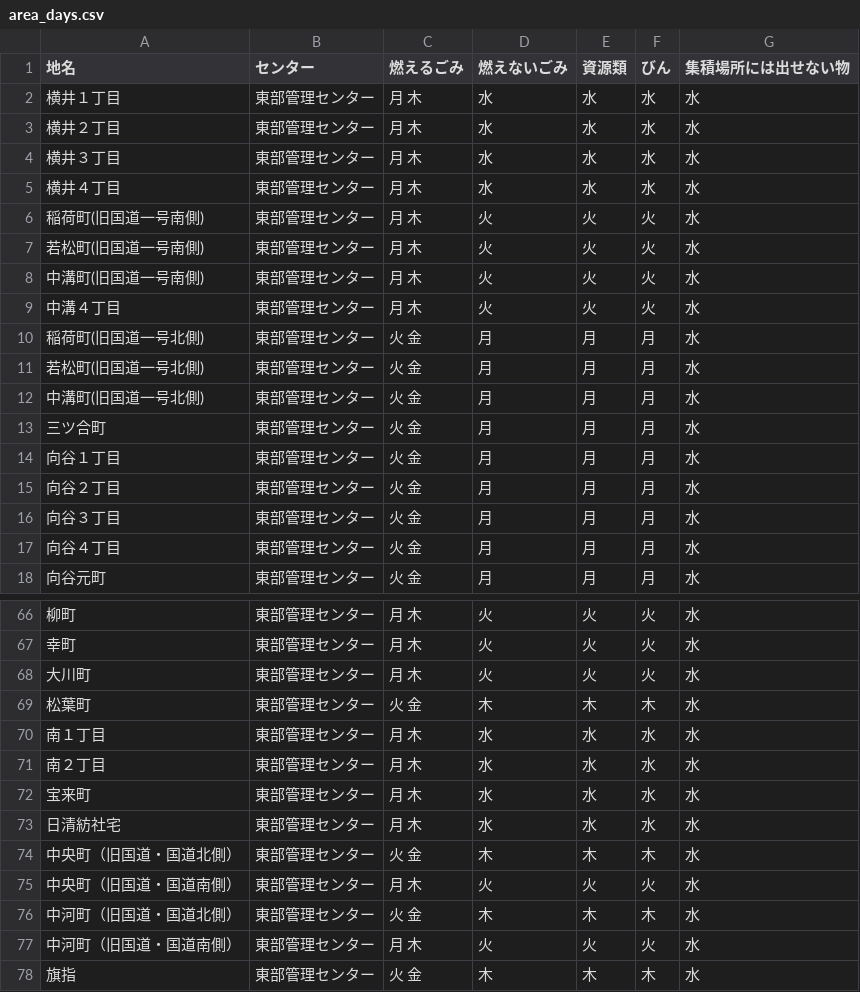
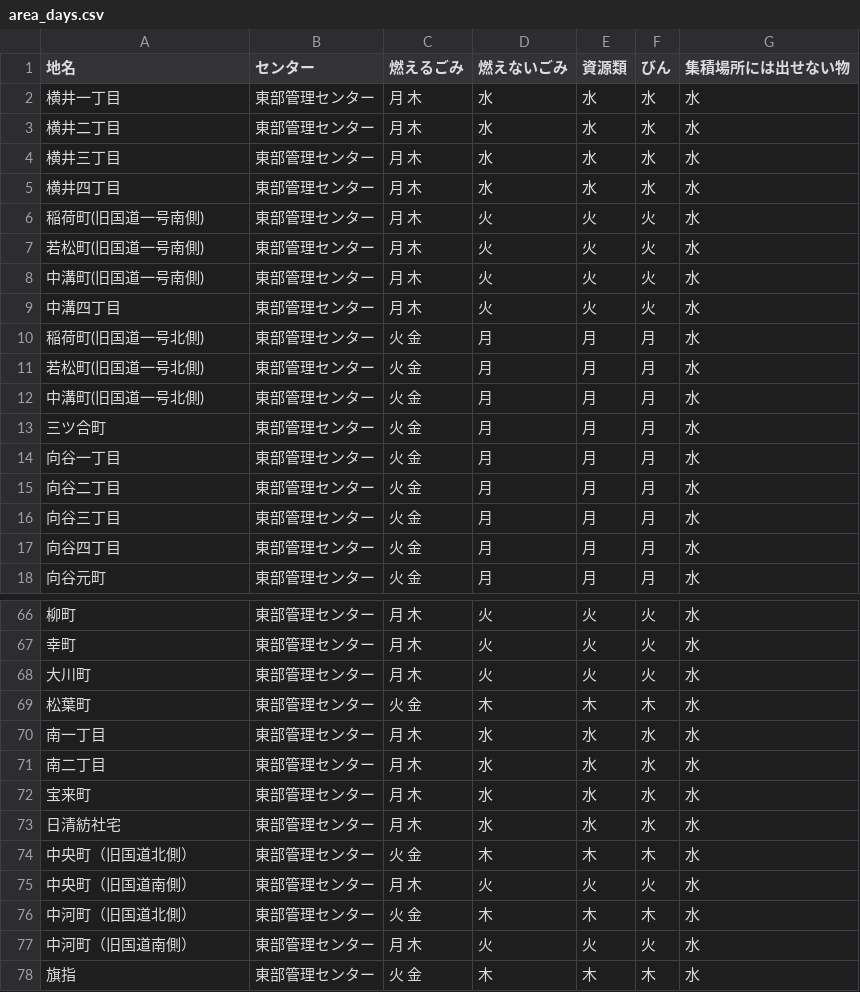
Before and after one commit to shimasho/5374, a CSV file: data/area_days.csv, drawn as a sheet; only a part is shown, gaps mark what is left out; the diff covers the shown part only; the diff names each change by its address in the sheet, - before the commit and + after, or states it on an @@ line.

```diff
--- a/data/area_days.csv
+++ b/data/area_days.csv
-A2 (地名): 横井１丁目
+A2 (地名): 横井一丁目
-A3 (地名): 横井２丁目
+A3 (地名): 横井二丁目
-A4 (地名): 横井３丁目
+A4 (地名): 横井三丁目
-A5 (地名): 横井４丁目
+A5 (地名): 横井四丁目
-A9 (地名): 中溝４丁目
+A9 (地名): 中溝四丁目
-A14 (地名): 向谷１丁目
+A14 (地名): 向谷一丁目
-A15 (地名): 向谷２丁目
+A15 (地名): 向谷二丁目
-A16 (地名): 向谷３丁目
+A16 (地名): 向谷三丁目
-A17 (地名): 向谷４丁目
+A17 (地名): 向谷四丁目
-A70 (地名): 南１丁目
+A70 (地名): 南一丁目
-A71 (地名): 南２丁目
+A71 (地名): 南二丁目
-A74 (地名): 中央町（旧国道・国道北側）
+A74 (地名): 中央町（旧国道北側）
-A75 (地名): 中央町（旧国道・国道南側）
+A75 (地名): 中央町（旧国道南側）
-A76 (地名): 中河町（旧国道・国道北側）
+A76 (地名): 中河町（旧国道北側）
-A77 (地名): 中河町（旧国道・国道南側）
+A77 (地名): 中河町（旧国道南側）
```
Also changed, not shown: 1 added row and 40 edited cells elsewhere in this file.
